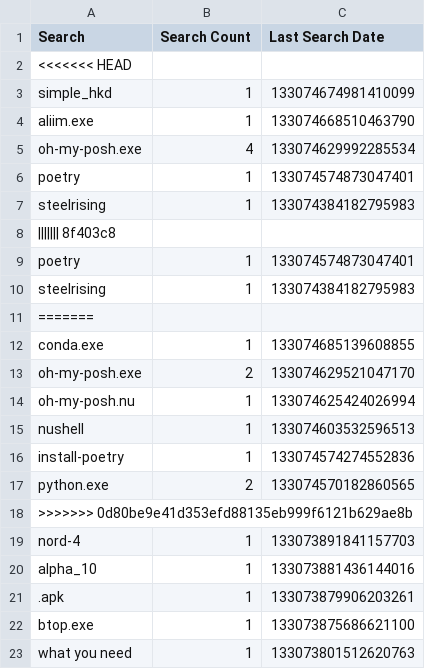
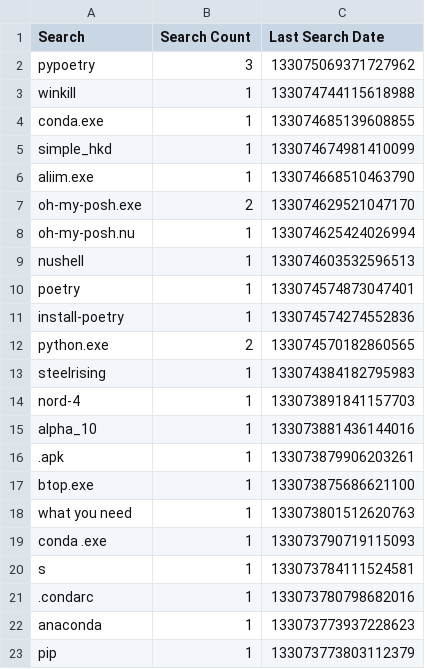
Before and after one commit to odoochain/zenman-dotfiles, a CSV file: windows/everything/Search History-1.5a.csv, drawn as a sheet; only a part is shown; the shorter side is filled out with more unchanged rows.

Commit message:
regular everything update

```diff
--- a/windows/everything/Search History-1.5a.csv
+++ b/windows/everything/Search History-1.5a.csv
@@ -1,13 +1,7 @@
 Search,Search Count,Last Search Date
-<<<<<<< HEAD
+"pypoetry",3,133075069371727962
+"winkill",1,133074744115618988
+"conda.exe",1,133074685139608855
 "simple_hkd",1,133074674981410099
 "aliim.exe",1,133074668510463790
-"oh-my-posh.exe",4,133074629992285534
-"poetry",1,133074574873047401
-"steelrising",1,133074384182795983
-||||||| 8f403c8
-"poetry",1,133074574873047401
-"steelrising",1,133074384182795983
-=======
-"conda.exe",1,133074685139608855
 "oh-my-posh.exe",2,133074629521047170
@@ -15,5 +9,6 @@ Search,Search Count,Last Search Date
 "nushell",1,133074603532596513
+"poetry",1,133074574873047401
 "install-poetry",1,133074574274552836
 "python.exe",2,133074570182860565
->>>>>>> 0d80be9e41d353efd88135eb999f6121b629ae8b
+"steelrising",1,133074384182795983
 "nord-4",1,133073891841157703
```
Also changed, not shown: windows/everything/Run History-1.5a.csv, 1 other file.
